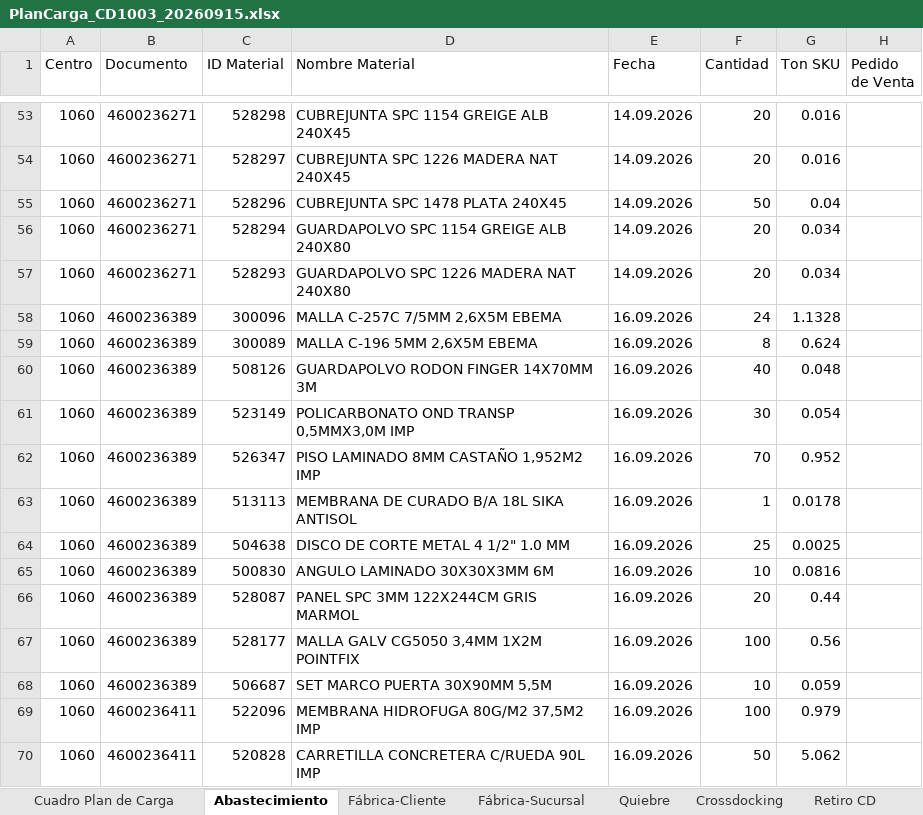
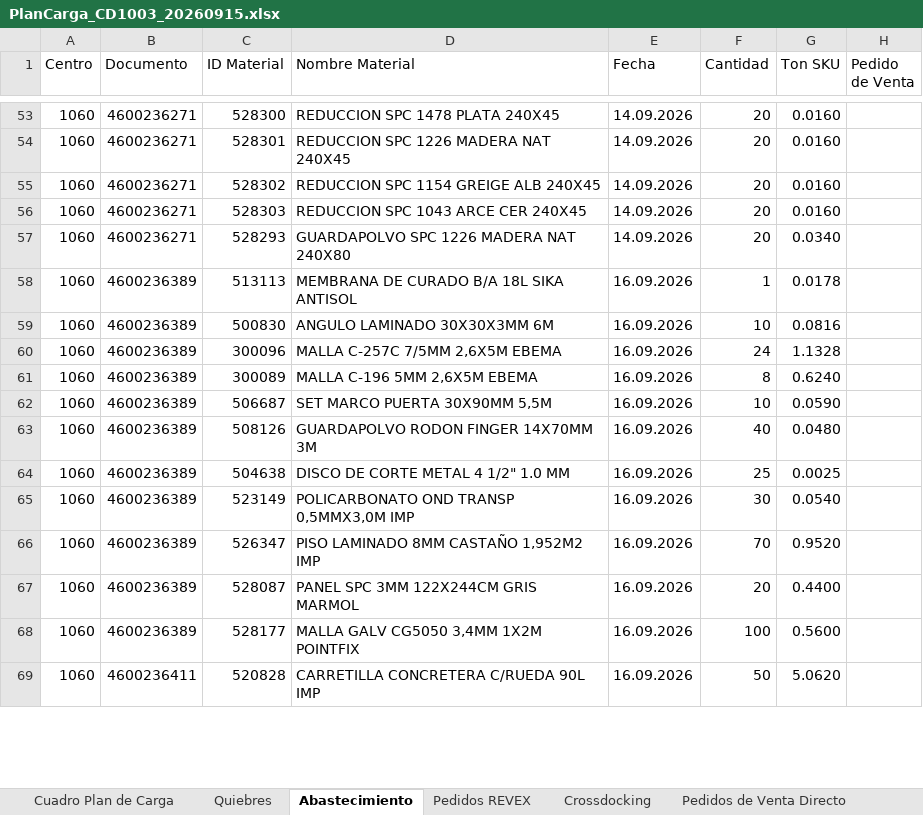
Before and after one commit to Jordancandia/ebema-transporte, an Excel workbook: Claude outputs/PlanCarga_CD1003_20260915.xlsx, sheet Abastecimiento, drawn as a sheet; only a part is shown, gaps mark what is left out; values as stored, in another font and other column widths than the file's, no cell formats; removed rows and columns are numbered as before the commit, all else as after; the diff covers the shown part only; the diff names each change by its address in the sheet, - before the commit and + after, or states it on an @@ line.

```diff
--- a/Claude outputs/PlanCarga_CD1003_20260915.xlsx (sheet Abastecimiento)
+++ b/Claude outputs/PlanCarga_CD1003_20260915.xlsx (sheet Abastecimiento)
-sheet tab: Fábrica-Sucursal
+sheet tab: Pedidos REVEX
-sheet tab: Fábrica-Cliente
-sheet tab: Quiebre
+sheet tab: Quiebres
+sheet tab: Pedidos de Venta Directo
-C53 (ID Material): 528298
+C53 (ID Material): 528300
-D53 (Nombre Material): CUBREJUNTA SPC 1154 GREIGE ALB 240X45
+D53 (Nombre Material): REDUCCION SPC 1478 PLATA 240X45
-G53:G54 (Ton SKU): 0.016
+G53:G54 (Ton SKU): 0.0160
-C54 (ID Material): 528297
+C54 (ID Material): 528301
-D54 (Nombre Material): CUBREJUNTA SPC 1226 MADERA NAT 240X45
+D54 (Nombre Material): REDUCCION SPC 1226 MADERA NAT 240X45
-C55 (ID Material): 528296
+C55 (ID Material): 528302
-D55 (Nombre Material): CUBREJUNTA SPC 1478 PLATA 240X45
+D55 (Nombre Material): REDUCCION SPC 1154 GREIGE ALB 240X45
-F55 (Cantidad): 50
+F55 (Cantidad): 20
-G55 (Ton SKU): 0.04
+G55 (Ton SKU): 0.0160
-C56 (ID Material): 528294
+C56 (ID Material): 528303
-D56 (Nombre Material): GUARDAPOLVO SPC 1154 GREIGE ALB 240X80
+D56 (Nombre Material): REDUCCION SPC 1043 ARCE CER 240X45
-G56 (Ton SKU): 0.034
+G56 (Ton SKU): 0.0160
-G57 (Ton SKU): 0.034
+G57 (Ton SKU): 0.0340
@@ row 63 moved to row 58: 1060 @@
+row 59: 1060 | 4600236389 | 500830 | ANGULO LAMINADO 30X30X3MM 6M | 16.09.2026 | 10 | 0.0816
-G61 (Ton SKU): 0.624
+G61 (Ton SKU): 0.6240
+row 62: 1060 | 4600236389 | 506687 | SET MARCO PUERTA 30X90MM 5,5M | 16.09.2026 | 10 | 0.0590
-G63 (Ton SKU): 0.048
+G63 (Ton SKU): 0.0480
-row 61: 1060 | 4600236389 | 523149 | POLICARBONATO OND TRANSP 0,5MMX3,0M IMP | 16.09.2026 | 30 | 0.054
-row 62: 1060 | 4600236389 | 526347 | PISO LAMINADO 8MM CASTAÑO 1,952M2 IMP | 16.09.2026 | 70 | 0.952
-C65 (ID Material): 500830
+C65 (ID Material): 523149
-D65 (Nombre Material): ANGULO LAMINADO 30X30X3MM 6M
+D65 (Nombre Material): POLICARBONATO OND TRANSP 0,5MMX3,0M IMP
-F65 (Cantidad): 10
+F65 (Cantidad): 30
-G65 (Ton SKU): 0.0816
+G65 (Ton SKU): 0.0540
+row 66: 1060 | 4600236389 | 526347 | PISO LAMINADO 8MM CASTAÑO 1,952M2 IMP | 16.09.2026 | 70 | 0.9520
-G67 (Ton SKU): 0.44
+G67 (Ton SKU): 0.4400
-G68 (Ton SKU): 0.56
+G68 (Ton SKU): 0.5600
-row 68: 1060 | 4600236389 | 506687 | SET MARCO PUERTA 30X90MM 5,5M | 16.09.2026 | 10 | 0.059
-row 69: 1060 | 4600236411 | 522096 | MEMBRANA HIDROFUGA 80G/M2 37,5M2 IMP | 16.09.2026 | 100 | 0.979
-G69 (Ton SKU): 5.062
+G69 (Ton SKU): 5.0620
```
Also changed, not shown: 19 added rows, 18 removed rows, 10 moved rows and 246 edited cells elsewhere in this sheet, sheet Pedidos REVEX, sheet Cuadro Plan de Carga, sheet Crossdocking, sheet Retiros de Fábrica, other sheet tabs, cell formats, 20 other files.
